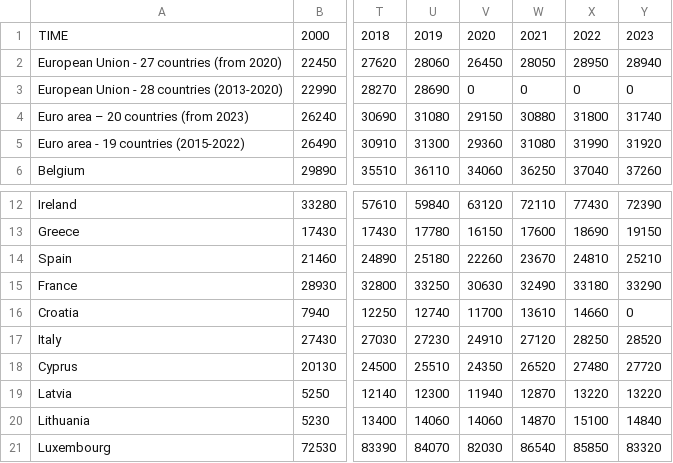
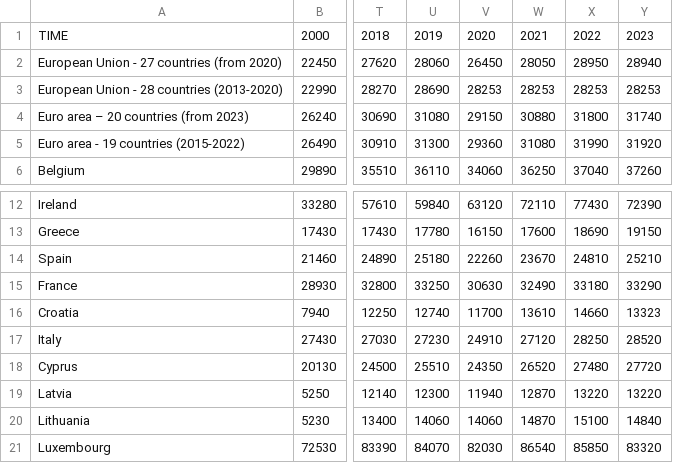
Before and after one commit to DerpStepo/PR24BKRMKPMSJSV, a CSV file: Data/Gdp.csv, drawn as a sheet; only a part is shown, gaps mark what is left out; the diff names each change by its address in the sheet, - before the commit and + after, or states it on an @@ line.

Commit message:
Update Gdp.csv
Popzabu ene par držav

```diff
--- a/Data/Gdp.csv
+++ b/Data/Gdp.csv
-V3: 0
+V3: 28253
-W3: 0
+W3: 28253
-X3: 0
+X3: 28253
-Y3: 0
+Y3: 28253
-Y16: 0
+Y16: 13323
```
